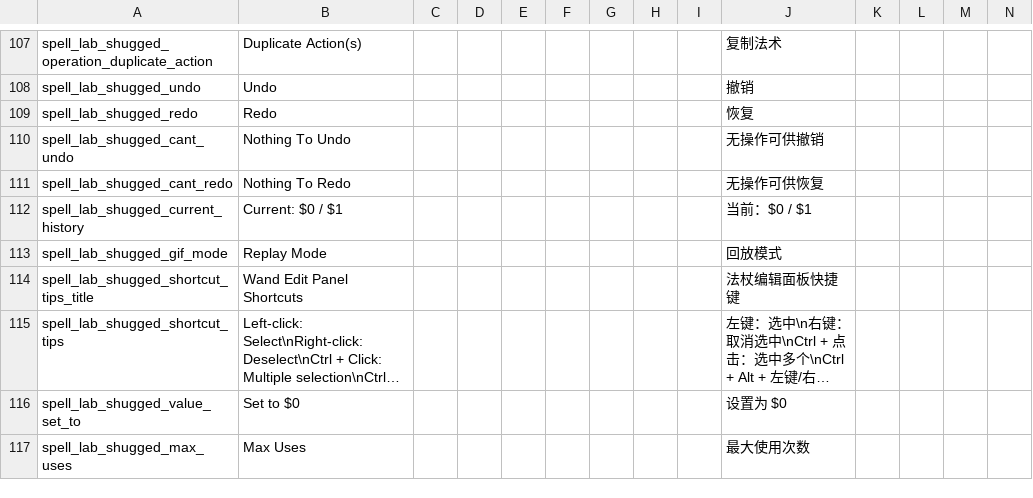
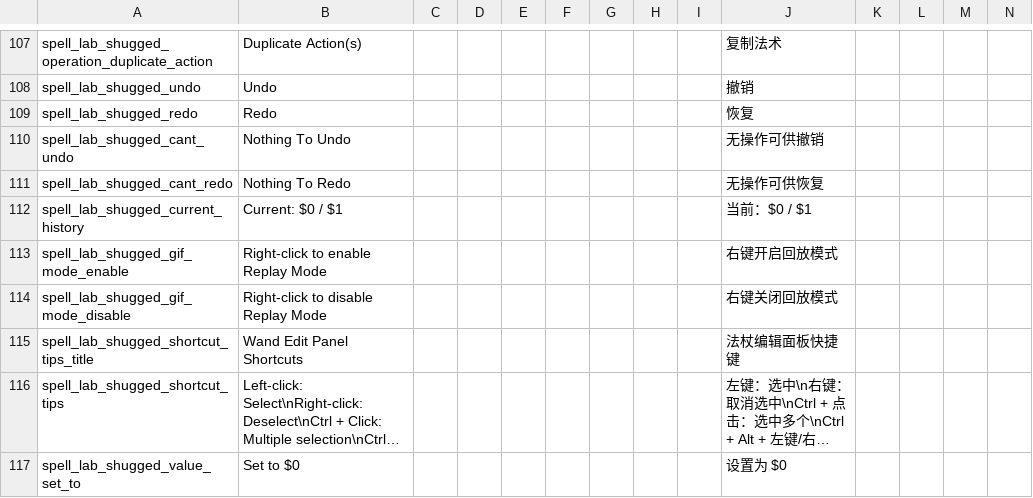
Before and after one commit to shoozzzh/Spell-Lab-Shugged, a CSV file: files/translations.csv, drawn as a sheet; only a part is shown, gaps mark what is left out; the shorter side is filled out with more unchanged rows; long unchanged cells end in …; removed rows and columns are numbered as before the commit, all else as after; rows hold the shown columns only; the diff names each change by its address in the sheet, - before the commit and + after, or states it on an @@ line.

```diff
--- a/files/translations.csv
+++ b/files/translations.csv
-row 113: spell_lab_shugged_gif_mode | Replay Mode |  |  |  |  |  |  |  | 回放模式
+row 113: spell_lab_shugged_gif_mode_enable | Right-click to enable Replay Mode |  |  |  |  |  |  |  | 右键开启回放模式
+row 114: spell_lab_shugged_gif_mode_disable | Right-click to disable Replay Mode |  |  |  |  |  |  |  | 右键关闭回放模式
```
Also changed, not shown: 11 other files.
